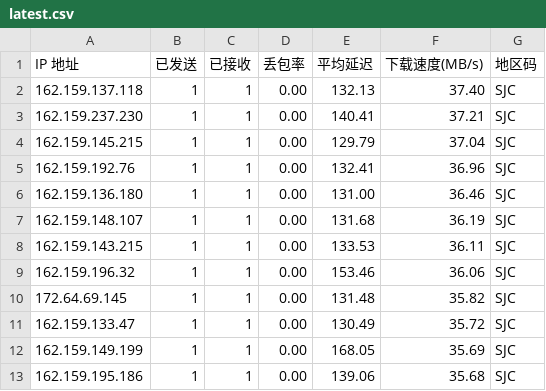
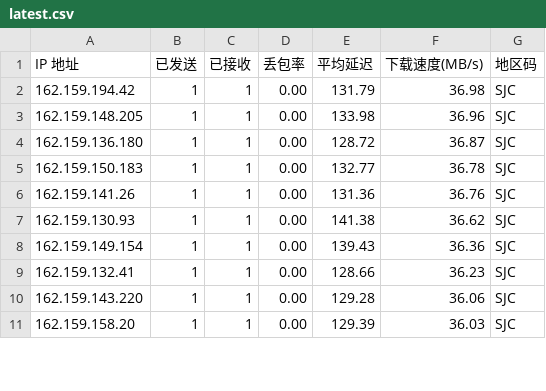
Before and after one commit to ahang39/router, a CSV file: latest.csv, drawn as a sheet; only a part is shown; the diff covers the shown part only.

```diff
--- a/latest.csv
+++ b/latest.csv
@@ -1,13 +1,11 @@
 IP 地址,已发送,已接收,丢包率,平均延迟,下载速度(MB/s),地区码
-162.159.137.118,1,1,0.00,132.13,37.40,SJC
-162.159.237.230,1,1,0.00,140.41,37.21,SJC
-162.159.145.215,1,1,0.00,129.79,37.04,SJC
-162.159.192.76,1,1,0.00,132.41,36.96,SJC
-162.159.136.180,1,1,0.00,131.00,36.46,SJC
-162.159.148.107,1,1,0.00,131.68,36.19,SJC
-162.159.143.215,1,1,0.00,133.53,36.11,SJC
-162.159.196.32,1,1,0.00,153.46,36.06,SJC
-172.64.69.145,1,1,0.00,131.48,35.82,SJC
-162.159.133.47,1,1,0.00,130.49,35.72,SJC
-162.159.149.199,1,1,0.00,168.05,35.69,SJC
-162.159.195.186,1,1,0.00,139.06,35.68,SJC
+162.159.194.42,1,1,0.00,131.79,36.98,SJC
+162.159.148.205,1,1,0.00,133.98,36.96,SJC
+162.159.136.180,1,1,0.00,128.72,36.87,SJC
+162.159.150.183,1,1,0.00,132.77,36.78,SJC
+162.159.141.26,1,1,0.00,131.36,36.76,SJC
+162.159.130.93,1,1,0.00,141.38,36.62,SJC
+162.159.149.154,1,1,0.00,139.43,36.36,SJC
+162.159.132.41,1,1,0.00,128.66,36.23,SJC
+162.159.143.220,1,1,0.00,129.28,36.06,SJC
+162.159.158.20,1,1,0.00,129.39,36.03,SJC
```
Also changed, not shown: 5 added rows, 3 removed rows and 99 edited cells elsewhere in this file, 1 other file.
